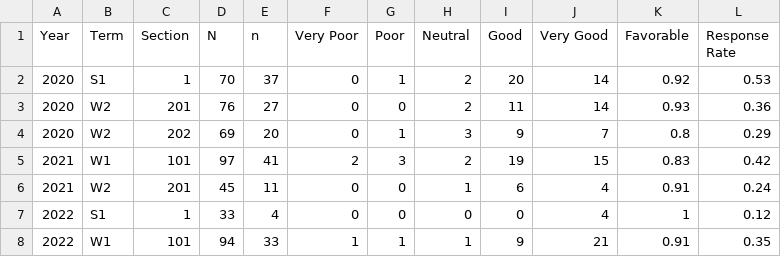
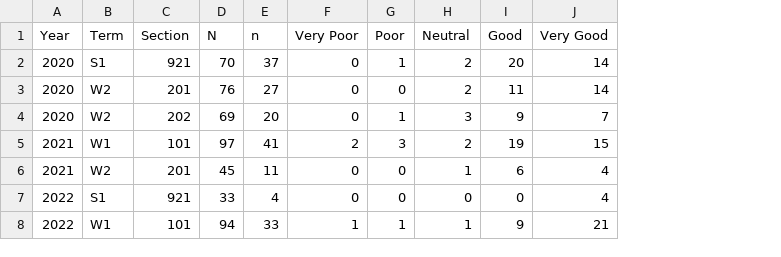
Before and after one commit to June-Skeeter/june-skeeter.github.io, a CSV file: Evaluations/Considering_everything_how_would_you_rate_this_course.csv, drawn as a sheet; the diff names each change by its address in the sheet, - before the commit and + after, or states it on an @@ line.

```diff
--- a/Evaluations/Considering_everything_how_would_you_rate_this_course.csv
+++ b/Evaluations/Considering_everything_how_would_you_rate_this_course.csv
-column K (Favorable), rows 2-8: 0.92 | 0.93 | 0.8 | 0.83 | 0.91 | 1 | 0.91
-column L (Response Rate), rows 2-8: 0.53 | 0.36 | 0.29 | 0.42 | 0.24 | 0.12 | 0.35
-C2 (Section): 1
+C2 (Section): 921
-C7 (Section): 1
+C7 (Section): 921
```
Also changed, not shown: 22 other files.
